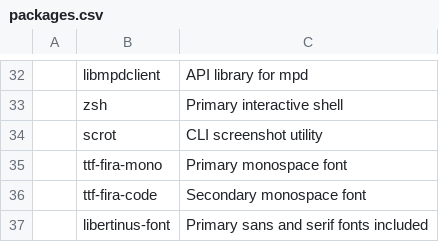
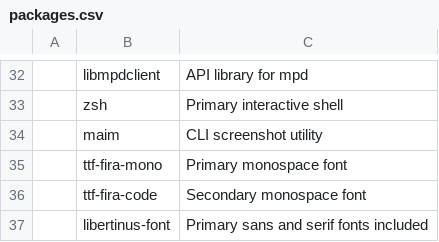
Before and after one commit to thehnm/sexyarch, a CSV file: packages.csv, drawn as a sheet; only a part is shown, gaps mark what is left out.

Commit message:
Replace scrot with maim

```diff
--- a/packages.csv
+++ b/packages.csv
@@ -33,3 +33,3 @@
 ,zsh,"Primary interactive shell"
-,scrot,"CLI screenshot utility"
+,maim,"CLI screenshot utility"
 ,ttf-fira-mono,"Primary monospace font"
```
